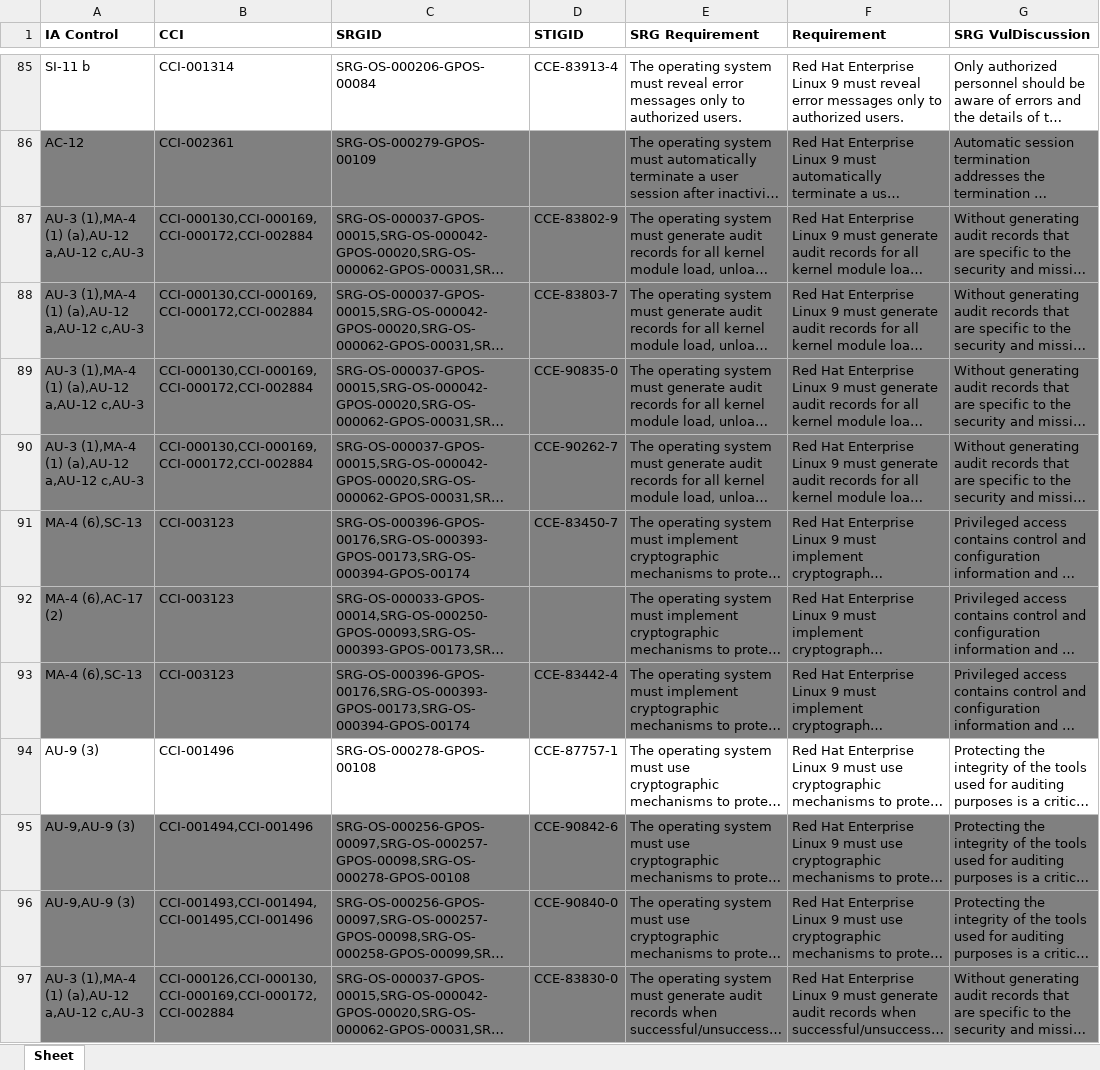
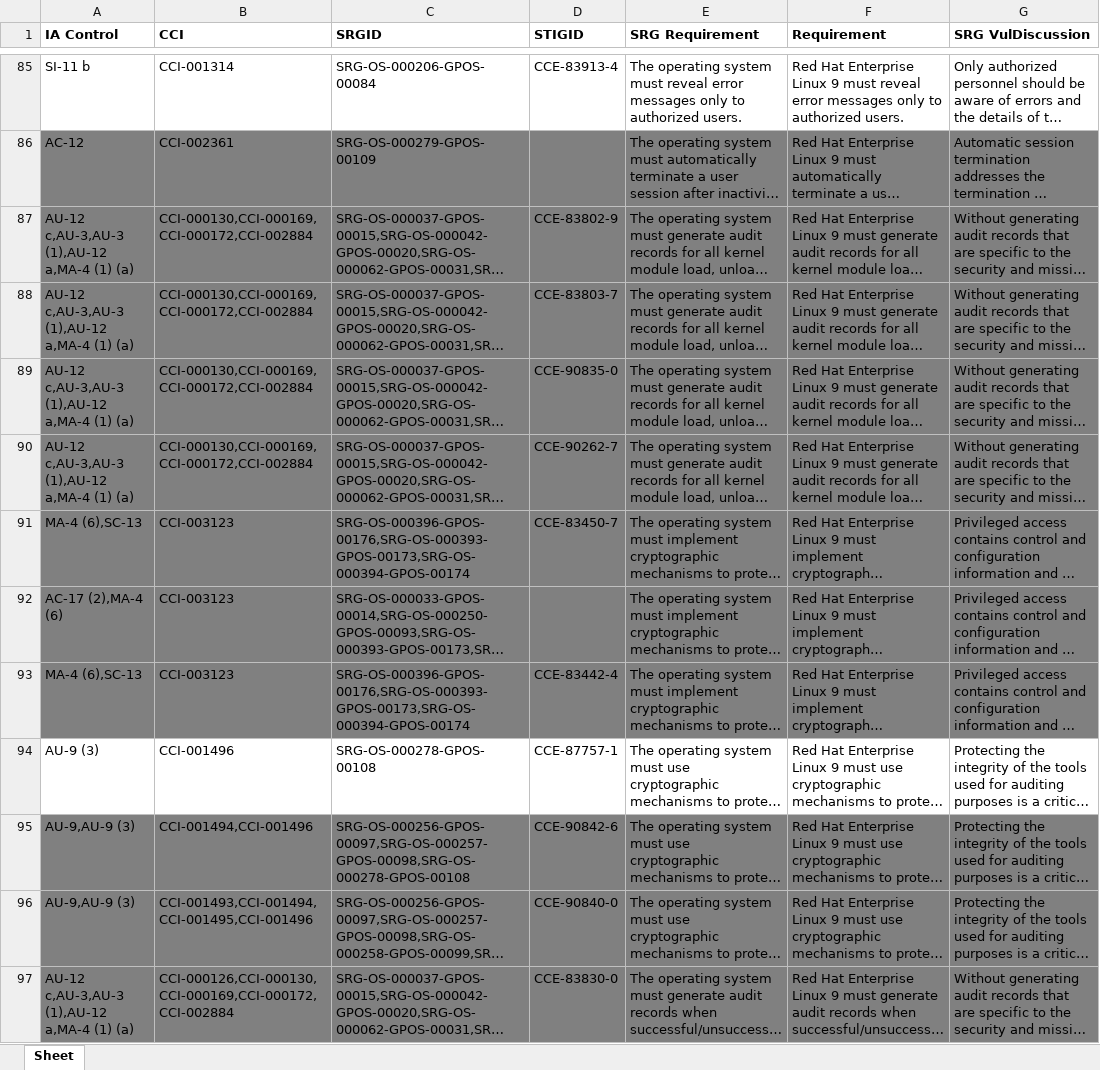
Before and after one commit to konstruktoid/scap-security-guide, an Excel workbook: srg_mapping/srg-mapping-rhel9.xlsx, sheet Sheet, drawn as a sheet; only a part is shown, gaps mark what is left out; long unchanged cells end in …; values as stored, in another font and other column widths than the file's, no borders; the diff covers the shown part only; the diff names each change by its address in the sheet, - before the commit and + after, or states it on an @@ line.

```diff
--- a/srg_mapping/srg-mapping-rhel9.xlsx (sheet Sheet)
+++ b/srg_mapping/srg-mapping-rhel9.xlsx (sheet Sheet)
-A87:A90 (IA Control): AU-3 (1),MA-4 (1) (a),AU-12 a,AU-12 c,AU-3
+A87:A90 (IA Control): AU-12 c,AU-3,AU-3 (1),AU-12 a,MA-4 (1) (a)
-A92 (IA Control): MA-4 (6),AC-17 (2)
+A92 (IA Control): AC-17 (2),MA-4 (6)
-A97 (IA Control): AU-3 (1),MA-4 (1) (a),AU-12 a,AU-12 c,AU-3
+A97 (IA Control): AU-12 c,AU-3,AU-3 (1),AU-12 a,MA-4 (1) (a)
```
Also changed, not shown: 127 edited cells and cell formats elsewhere in this sheet, 1 other file.
